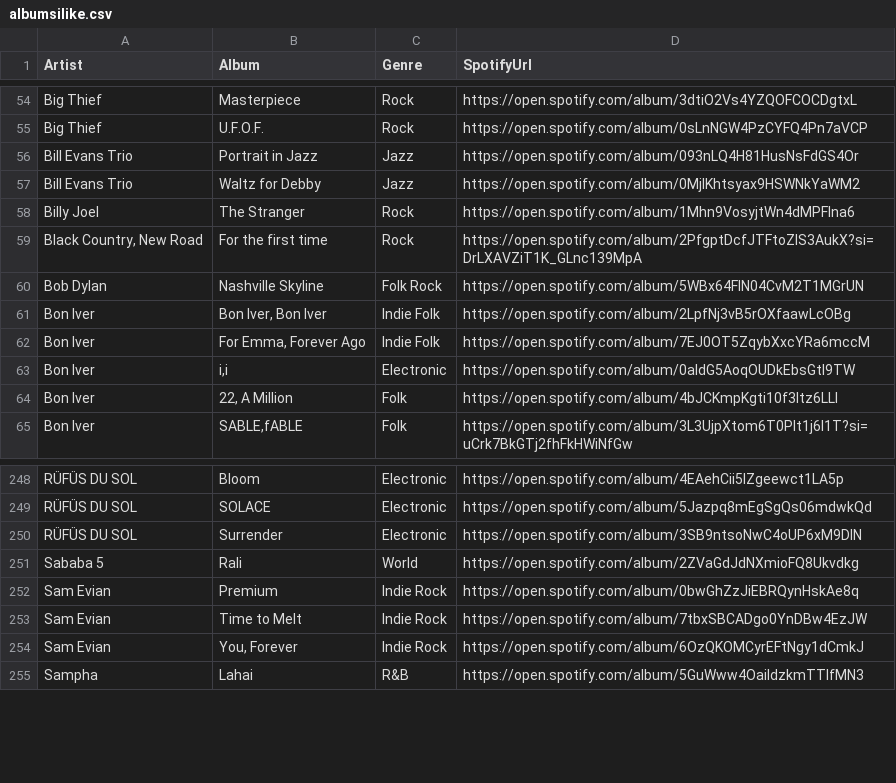
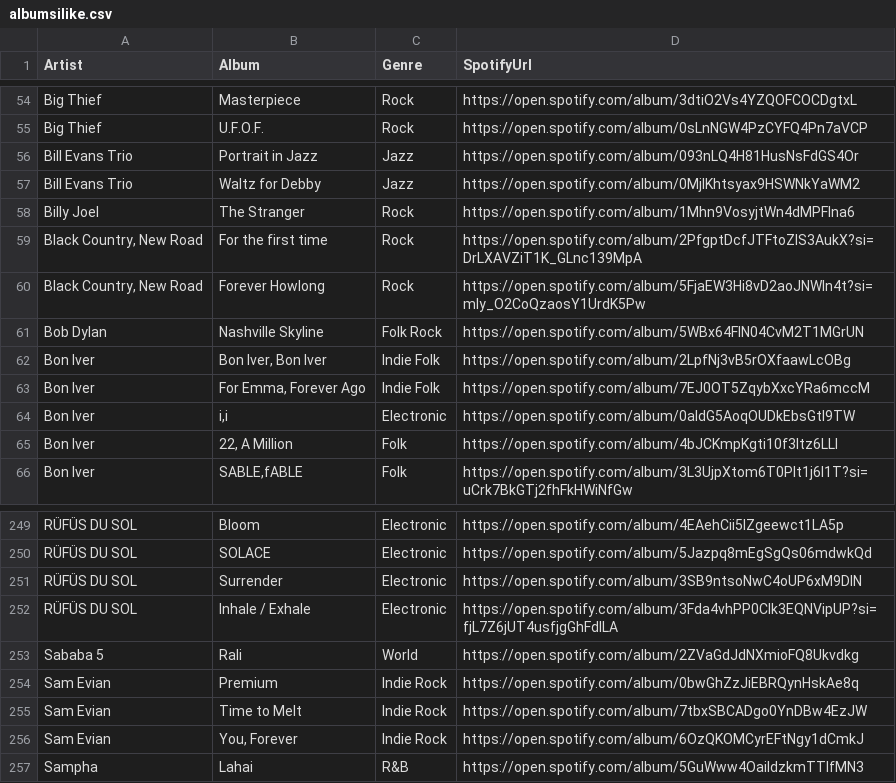
Before and after one commit to adamjeisen/adamjeisen.github.io, a CSV file: _data/albumsilike.csv, drawn as a sheet; only a part is shown, gaps mark what is left out; the diff names each change by its address in the sheet, - before the commit and + after, or states it on an @@ line.

Commit message:
more albums

```diff
--- a/_data/albumsilike.csv
+++ b/_data/albumsilike.csv
+row 60: Black Country, New Road | Forever Howlong | Rock | https://open.spotify.com/album/5FjaEW3Hi8vD2aoJNWln4t?si=mIy_O2CoQzaosY1UrdK5Pw
+row 252: RÜFÜS DU SOL | Inhale / Exhale | Electronic | https://open.spotify.com/album/3Fda4vhPP0Clk3EQNVipUP?si=fjL7Z6jUT4usfjgGhFdILA
```
Also changed, not shown: 3 other files.
